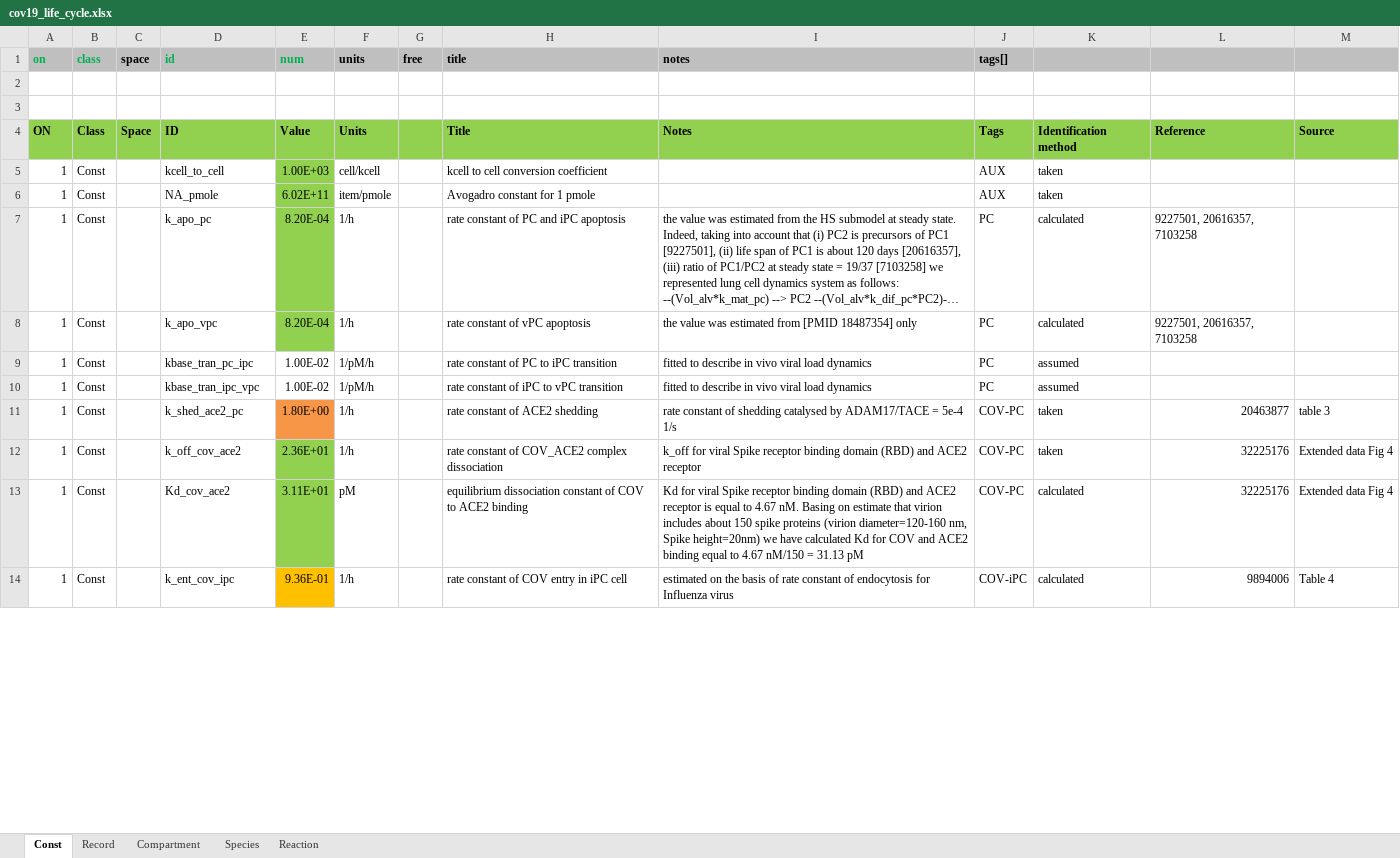
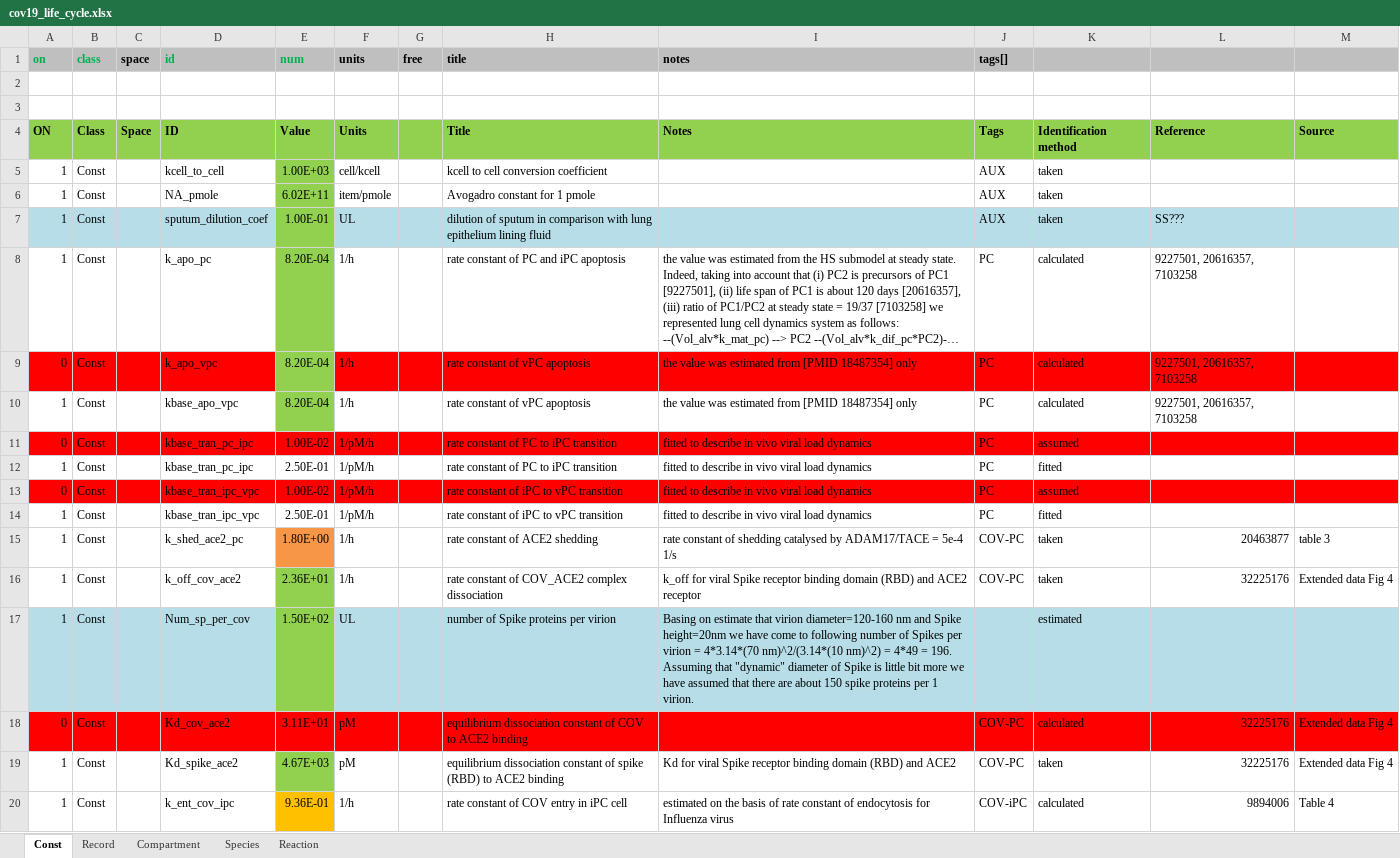
Before and after one commit to insysbio/covid19-qsp-model, an Excel workbook: src/Cov19_life_cycle/cov19_life_cycle.xlsx, sheet Const, drawn as a sheet; only a part is shown; long unchanged cells end in …; values as stored, in another font and other column widths than the file's, no borders; addresses are those after the commit; the diff covers the shown part only; the diff names each change by its address in the sheet, - before the commit and + after, or states it on an @@ line.

```diff
--- a/src/Cov19_life_cycle/cov19_life_cycle.xlsx (sheet Const)
+++ b/src/Cov19_life_cycle/cov19_life_cycle.xlsx (sheet Const)
+row 7: 1 | Const |  | sputum_dilution_coef | 1.00E-01 | UL |  | dilution of sputum in comparison with lung epithelium lining fluid |  | AUX | taken | SS???
+row 9: 0 | Const |  | k_apo_vpc | 8.20E-04 | 1/h |  | rate constant of vPC apoptosis | the value was estimated from [PMID 18487354] only | PC | calculated | 9227501, 20616357, 7103258
-D10 (id): k_apo_vpc
+D10 (id): kbase_apo_vpc
+row 11: 0 | Const |  | kbase_tran_pc_ipc | 1.00E-02 | 1/pM/h |  | rate constant of PC to iPC transition | fitted to describe in vivo viral load dynamics | PC | assumed
-E12 (num): 1.00E-02
+E12 (num): 2.50E-01
-K12: assumed
+K12: fitted
+row 13: 0 | Const |  | kbase_tran_ipc_vpc | 1.00E-02 | 1/pM/h |  | rate constant of iPC to vPC transition | fitted to describe in vivo viral load dynamics | PC | assumed
-E14 (num): 1.00E-02
+E14 (num): 2.50E-01
-K14: assumed
+K14: fitted
+row 17: 1 | Const |  | Num_sp_per_cov | 1.50E+02 | UL |  | number of Spike proteins per virion | Basing on estimate that virion diameter=120-160 nm and Spike height=20nm we have come to following number of Spikes per virion = 4*3.14*(70 nm)^2/(3.14*(10 nm)^2) = 4*49 = 196. Assuming that "dynamic" diameter of Spike is little bit more we have assumed that there are about 150 spike proteins per 1 virion. |  | estimated
+row 18: 0 | Const |  | Kd_cov_ace2 | 3.11E+01 | pM |  | equilibrium dissociation constant of COV to ACE2 binding |  | COV-PC | calculated | 32225176 | Extended data Fig 4
-D19 (id): Kd_cov_ace2
+D19 (id): Kd_spike_ace2
-E19 (num): 3.11E+01
+E19 (num): 4.67E+03
-H19 (title): …constant of COV to ACE2…
+H19 (title): …constant of spike (RBD) to ACE2…
-I19 (notes): …and ACE2 receptor is equal to 4.67 nM. Basing on estimate that virion includes about 150 spike proteins (virion diameter=120-160 nm, Spike height=20nm) we have calculated Kd for COV and ACE2 binding equal to 4.67 nM/150 = 31.13 pM
+I19 (notes): …and ACE2
-K19: calculated
+K19: taken
```
Also changed, not shown: 74 edited cells and cell formats elsewhere in this sheet, sheet Reaction, sheet Record, sheet Species, sheet Compartment, data/200525_viral_load_data.xlsx, 7 other files.
